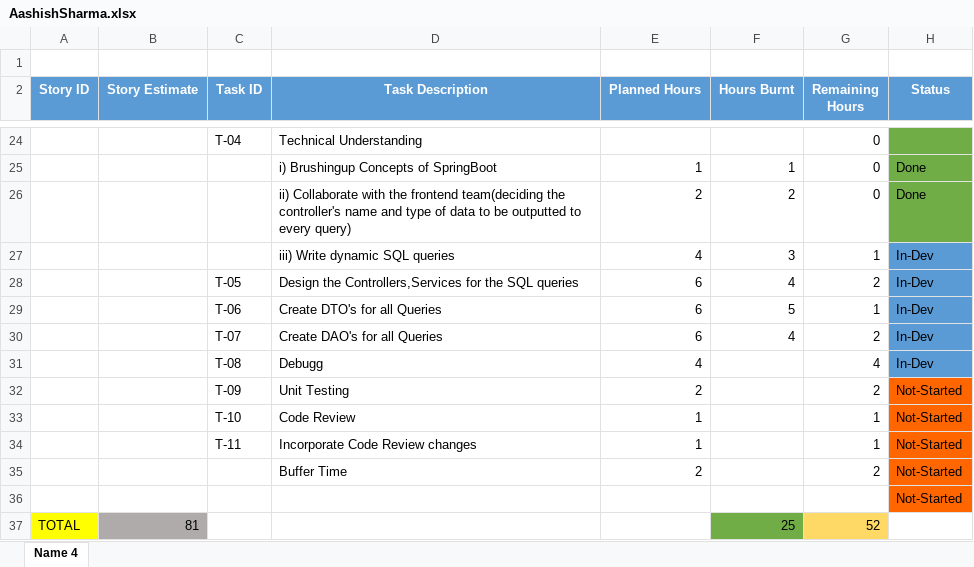
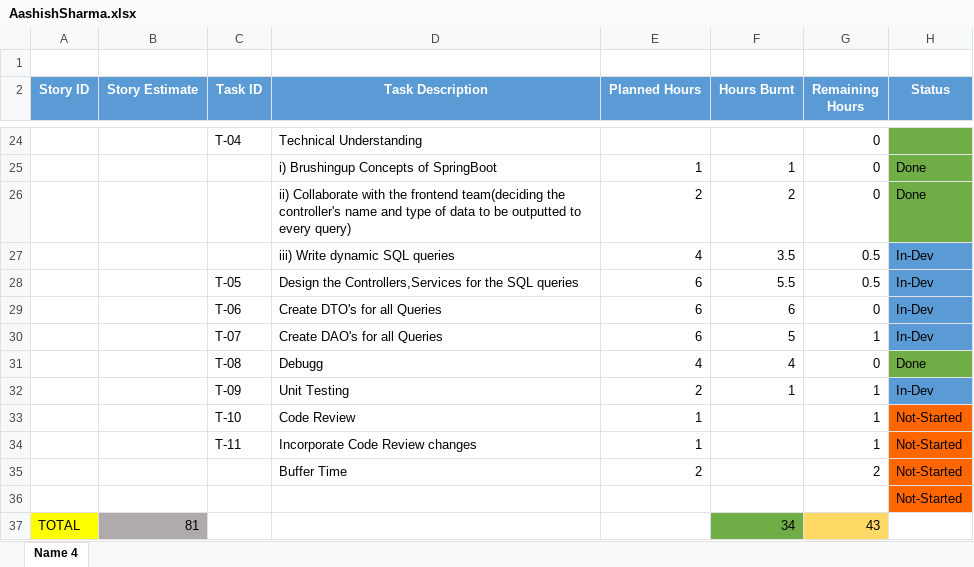
Before and after one commit to SmaltAndBeryl/Internship_2017, an Excel workbook: TeamDetails/TasksBreakDown/AashishSharma.xlsx, sheet Name 4, drawn as a sheet; only a part is shown, gaps mark what is left out; values as stored, in another font and other column widths than the file's, no borders; removed rows and columns are numbered as before the commit, all else as after; the diff names each change by its address in the sheet, - before the commit and + after, or states it on an @@ line.

Commit message:
Author              : Aashish Sharma Description         : Updated TaskBreakdown sheet

```diff
--- a/TeamDetails/TasksBreakDown/AashishSharma.xlsx (sheet Name 4)
+++ b/TeamDetails/TasksBreakDown/AashishSharma.xlsx (sheet Name 4)
-F27 (Hours Burnt): 3
+F27 (Hours Burnt): 3.5
-G27 (Remaining Hours): 1
+G27 (Remaining Hours): 0.5
-F28 (Hours Burnt): 4
+F28 (Hours Burnt): 5.5
-G28 (Remaining Hours): 2
+G28 (Remaining Hours): 0.5
+row 29:  |  | T-06 | Create DTO's for all Queries | 6 | 6 | 0 | In-Dev
-C30 (Task ID): T-06
+C30 (Task ID): T-07
-D30 (Task Description): Create DTO's for all Queries
+D30 (Task Description): Create DAO's for all Queries
-row 30:  |  | T-07 | Create DAO's for all Queries | 6 | 4 | 2 | In-Dev
-F31 (Hours Burnt): (empty)
+F31 (Hours Burnt): 4
-G31 (Remaining Hours): 4
+G31 (Remaining Hours): 0
-H31 (Status): In-Dev
+H31 (Status): Done
-H31 fill: #5B9BD5
+H31 fill: #70AD47
-F32 (Hours Burnt): (empty)
+F32 (Hours Burnt): 1
-G32 (Remaining Hours): 2
+G32 (Remaining Hours): 1
-H32 (Status): Not-Started
+H32 (Status): In-Dev
-H32 fill: #FF6600
+H32 fill: #5B9BD5
-F37 (Hours Burnt): 25
+F37 (Hours Burnt): 34
-G37 (Remaining Hours): 52
+G37 (Remaining Hours): 43
```
Also changed, not shown: formulas that keep their value.
